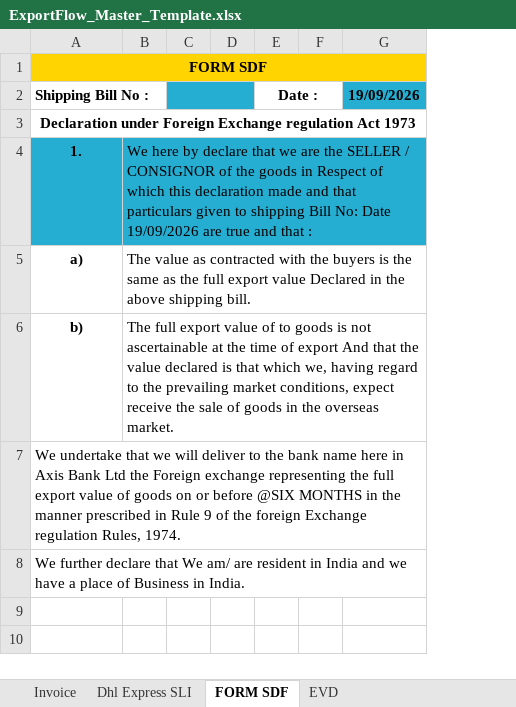
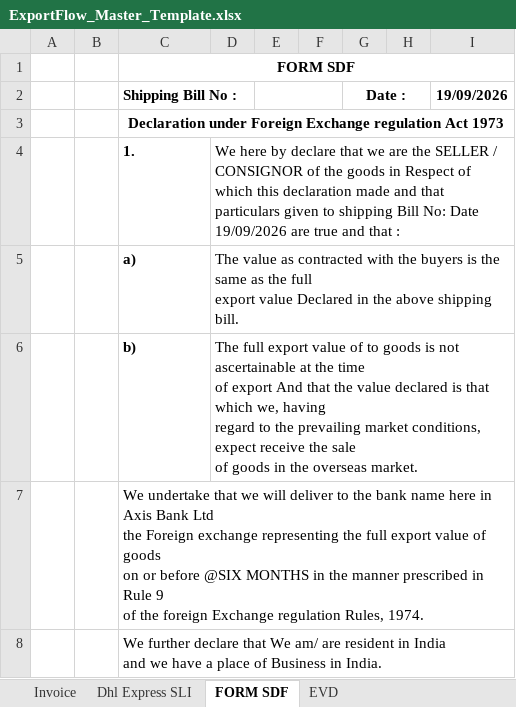
Before and after one commit to innovationdfab/docport, an Excel workbook: backend/templates/ExportFlow_Master_Template.xlsx, sheet FORM SDF, drawn as a sheet; values as stored, in another font and other column widths than the file's, no borders; addresses are those after the commit; the diff names each change by its address in the sheet, - before the commit and + after, or states it on an @@ line.

```diff
--- a/backend/templates/ExportFlow_Master_Template.xlsx (sheet FORM SDF)
+++ b/backend/templates/ExportFlow_Master_Template.xlsx (sheet FORM SDF)
+column A, empty
+column B, empty
-C1 fill: #FFD400
+C1 fill: none
-E2 fill: #25ADD2
+E2 fill: none
-I2 fill: #25ADD2
+I2 fill: none
-C4:C6 alignment: center
+C4:C6 alignment: left
-C4:D4 fill: #25ADD2
+C4:D4 fill: none
-D5: …shipping bill.
+D5: …shipping bill.
-D6: …overseas market.
+D6: …overseas market.
-C7 (Shipping Bill No :): …Rules, 1974.
+C7 (Shipping Bill No :): …Rules, 1974.
-C8 (Shipping Bill No :): …in India.
+C8 (Shipping Bill No :): …in India.
```
Also changed, not shown: sheet Scomet Declaration, sheet Invoice, sheet AlumSteel Derivatives Decl., sheet EVD, sheet Dhl Express SLI, other sheet tabs, 9 other files.
